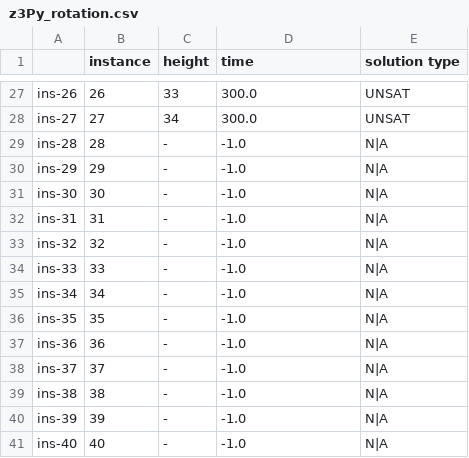
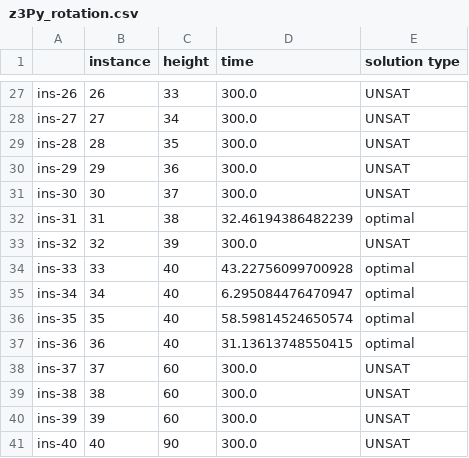
Before and after one commit to rrMat/VLSI-Multi-Paradigm-Solver, a CSV file: SMT/Timings_rotation/z3Py_rotation.csv, drawn as a sheet; only a part is shown, gaps mark what is left out.

```diff
--- a/SMT/Timings_rotation/z3Py_rotation.csv
+++ b/SMT/Timings_rotation/z3Py_rotation.csv
@@ -28,14 +28,14 @@ ins-26,26,33,300.0,UNSAT
 ins-27,27,34,300.0,UNSAT
-ins-28,28,-,-1.0,N|A
-ins-29,29,-,-1.0,N|A
-ins-30,30,-,-1.0,N|A
-ins-31,31,-,-1.0,N|A
-ins-32,32,-,-1.0,N|A
-ins-33,33,-,-1.0,N|A
-ins-34,34,-,-1.0,N|A
-ins-35,35,-,-1.0,N|A
-ins-36,36,-,-1.0,N|A
-ins-37,37,-,-1.0,N|A
-ins-38,38,-,-1.0,N|A
-ins-39,39,-,-1.0,N|A
-ins-40,40,-,-1.0,N|A
+ins-28,28,35,300.0,UNSAT
+ins-29,29,36,300.0,UNSAT
+ins-30,30,37,300.0,UNSAT
+ins-31,31,38,32.46194386482239,optimal
+ins-32,32,39,300.0,UNSAT
+ins-33,33,40,43.22756099700928,optimal
+ins-34,34,40,6.295084476470947,optimal
+ins-35,35,40,58.59814524650574,optimal
+ins-36,36,40,31.13613748550415,optimal
+ins-37,37,60,300.0,UNSAT
+ins-38,38,60,300.0,UNSAT
+ins-39,39,60,300.0,UNSAT
+ins-40,40,90,300.0,UNSAT
```
Also changed, not shown: 13 other files.
